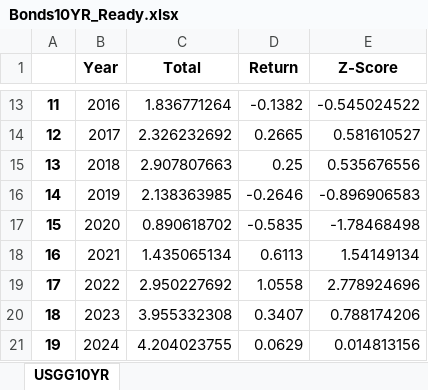
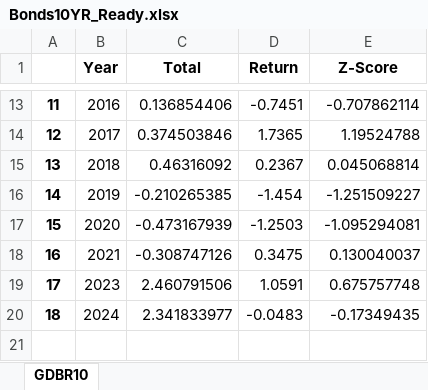
Before and after one commit to JachymS/FIRE_Rule_from_a_Perspective_of_a_Czech_Retail_Investor, an Excel workbook: data/bonds/Bonds10YR_Ready.xlsx, sheet GDBR10, drawn as a sheet; only a part is shown, gaps mark what is left out; values as stored, in another font and other column widths than the file's, no borders; removed rows and columns are numbered as before the commit, all else as after; the diff covers the shown part only; the diff names each change by its address in the sheet, - before the commit and + after, or states it on an @@ line.

```diff
--- a/data/bonds/Bonds10YR_Ready.xlsx (sheet GDBR10)
+++ b/data/bonds/Bonds10YR_Ready.xlsx (sheet GDBR10)
-sheet tab: USGG10YR
+sheet tab: GDBR10
-C13 (Total): 1.836771264
+C13 (Total): 0.136854406
-D13 (Return): -0.1382
+D13 (Return): -0.7451
-E13 (Z-Score): -0.545024522
+E13 (Z-Score): -0.707862114
-C14 (Total): 2.326232692
+C14 (Total): 0.374503846
-D14 (Return): 0.2665
+D14 (Return): 1.7365
-E14 (Z-Score): 0.581610527
+E14 (Z-Score): 1.19524788
-C15 (Total): 2.907807663
+C15 (Total): 0.46316092
-D15 (Return): 0.25
+D15 (Return): 0.2367
-E15 (Z-Score): 0.535676556
+E15 (Z-Score): 0.045068814
-C16 (Total): 2.138363985
+C16 (Total): -0.210265385
-D16 (Return): -0.2646
+D16 (Return): -1.454
-E16 (Z-Score): -0.896906583
+E16 (Z-Score): -1.251509227
-C17 (Total): 0.890618702
+C17 (Total): -0.473167939
-D17 (Return): -0.5835
+D17 (Return): -1.2503
-E17 (Z-Score): -1.78468498
+E17 (Z-Score): -1.095294081
-C18 (Total): 1.435065134
+C18 (Total): -0.308747126
-D18 (Return): 0.6113
+D18 (Return): 0.3475
-E18 (Z-Score): 1.54149134
+E18 (Z-Score): 0.130040037
-row 19: 17 | 2022 | 2.950227692 | 1.0558 | 2.778924696
@@ column A renumbered from row 19 down @@
-C19 (Total): 3.955332308
+C19 (Total): 2.460791506
-D19 (Return): 0.3407
+D19 (Return): 1.0591
-E19 (Z-Score): 0.788174206
+E19 (Z-Score): 0.675757748
-C20 (Total): 4.204023755
+C20 (Total): 2.341833977
-D20 (Return): 0.0629
+D20 (Return): -0.0483
-E20 (Z-Score): 0.014813156
+E20 (Z-Score): -0.17349435
```
Also changed, not shown: 31 edited cells elsewhere in this sheet, 5 other files.
